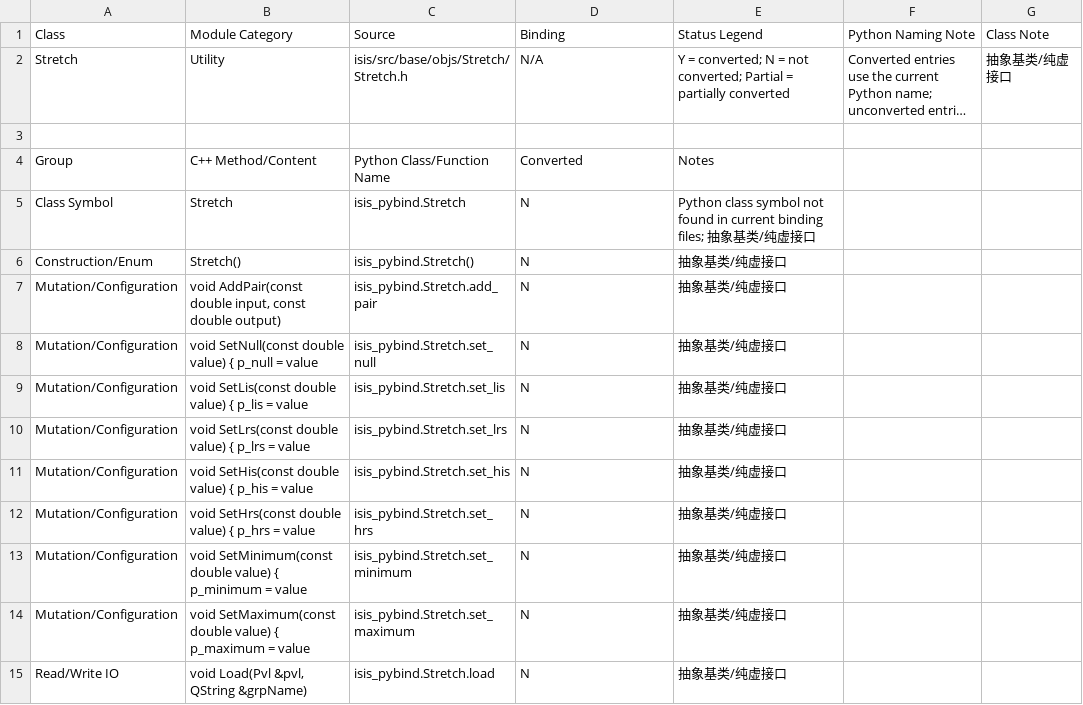
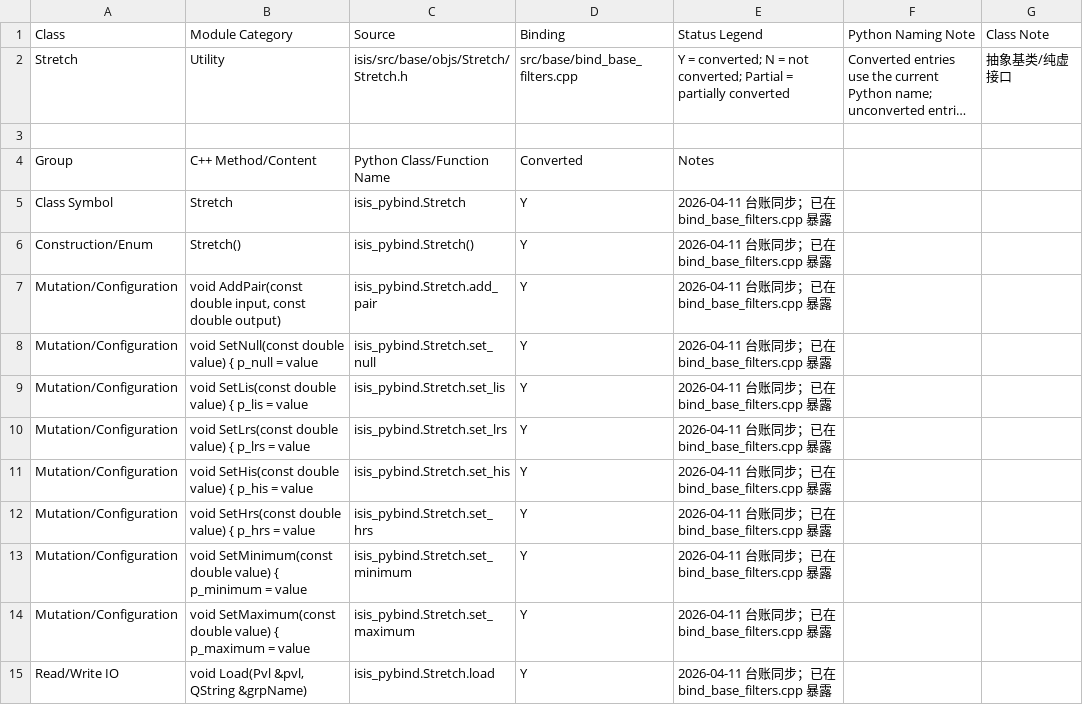
Before and after one commit to gengxun-henu/pyisis, a CSV file: class_bind_methods_details/base_stretch_methods.csv, drawn as a sheet; only a part is shown; long unchanged cells end in …; the diff covers the shown part only; the diff names each change by its address in the sheet, - before the commit and + after, or states it on an @@ line.

```diff
--- a/class_bind_methods_details/base_stretch_methods.csv
+++ b/class_bind_methods_details/base_stretch_methods.csv
-D2 (Binding): N/A
+D2 (Binding): src/base/bind_base_filters.cpp
-D5:D15 (Binding): N
+D5:D15 (Binding): Y
-E5 (Status Legend): Python class symbol not found in current binding files; 抽象基类/纯虚接口
+E5 (Status Legend): 2026-04-11 台账同步；已在 bind_base_filters.cpp 暴露
-E6:E15 (Status Legend): 抽象基类/纯虚接口
+E6:E15 (Status Legend): 2026-04-11 台账同步；已在 bind_base_filters.cpp 暴露
```
Also changed, not shown: 24 edited cells elsewhere in this file, class_bind_methods_details/base_cube_stretch_methods.csv, class_bind_methods_details/base_distance_methods.csv, 7 other files.
